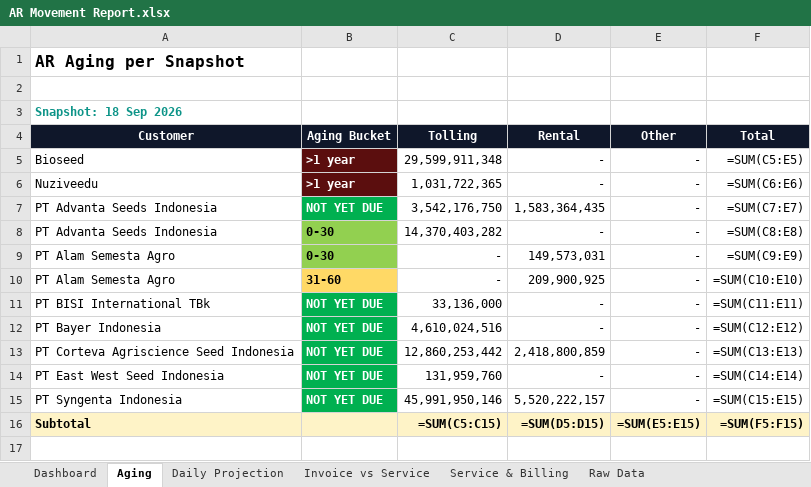
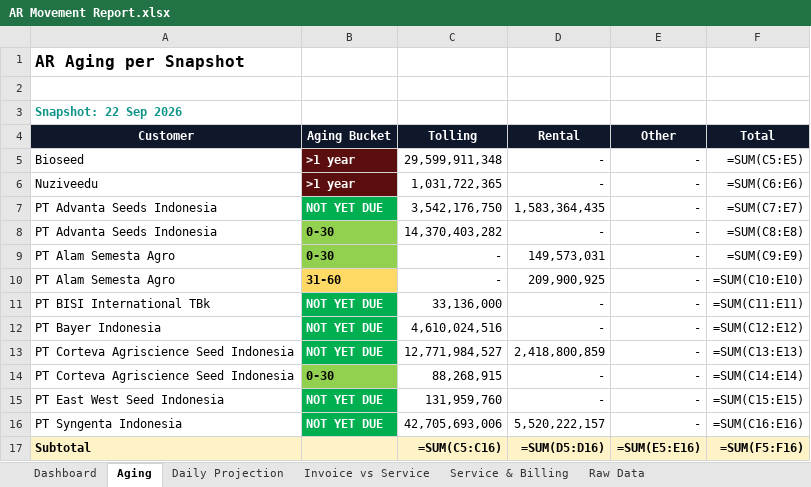
Before and after one commit to finmanagerindonesia-dev/psi-ar-dashboard, an Excel workbook: AR Movement Report.xlsx, sheet Aging, drawn as a sheet; values as stored, in another font and other column widths than the file's, no borders; formulas without a stored value are shown as written; addresses are those after the commit; the diff names each change by its address in the sheet, - before the commit and + after, or states it on an @@ line.

```diff
--- a/AR Movement Report.xlsx (sheet Aging)
+++ b/AR Movement Report.xlsx (sheet Aging)
-A3 (Customer): Snapshot: 18 Sep 2026
+A3 (Customer): Snapshot: 22 Sep 2026
-C13 (Tolling): 12,860,253,442
+C13 (Tolling): 12,771,984,527
+row 14: PT Corteva Agriscience Seed Indonesia | 0-30 | 88,268,915 | - | - | =SUM(C14:E14)
-F15 (Total): =SUM(C14:E14)
+F15 (Total): =SUM(C15:E15)
-C16 (Tolling): 45,991,950,146
+C16 (Tolling): 42,705,693,006
-F16 (Total): =SUM(C15:E15)
+F16 (Total): =SUM(C16:E16)
-C17 (Tolling): =SUM(C5:C15)
+C17 (Tolling): =SUM(C5:C16)
-D17 (Rental): =SUM(D5:D15)
+D17 (Rental): =SUM(D5:D16)
-E17 (Other): =SUM(E5:E15)
+E17 (Other): =SUM(E5:E16)
-F17 (Total): =SUM(F5:F15)
+F17 (Total): =SUM(F5:F16)
```
Also changed, not shown: sheet Raw Data, sheet Daily Projection, sheet Dashboard, sheet Invoice vs Service.
